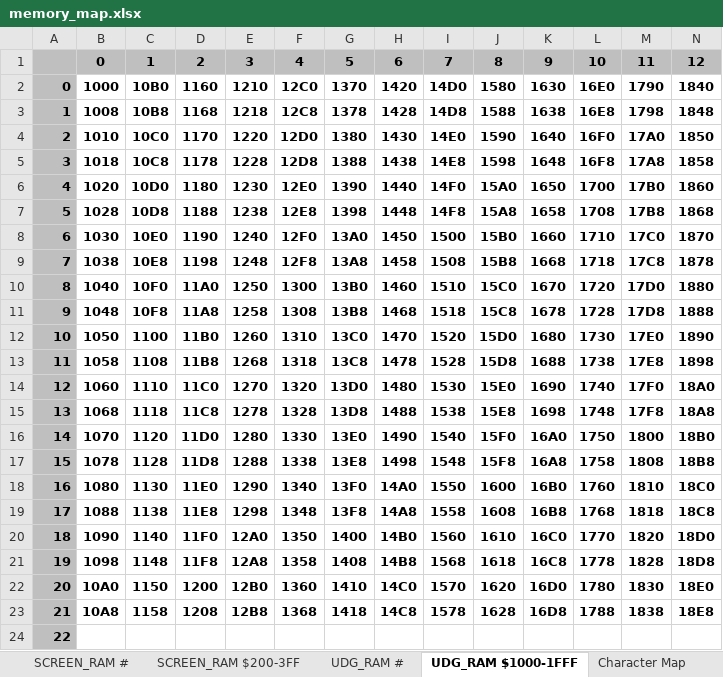
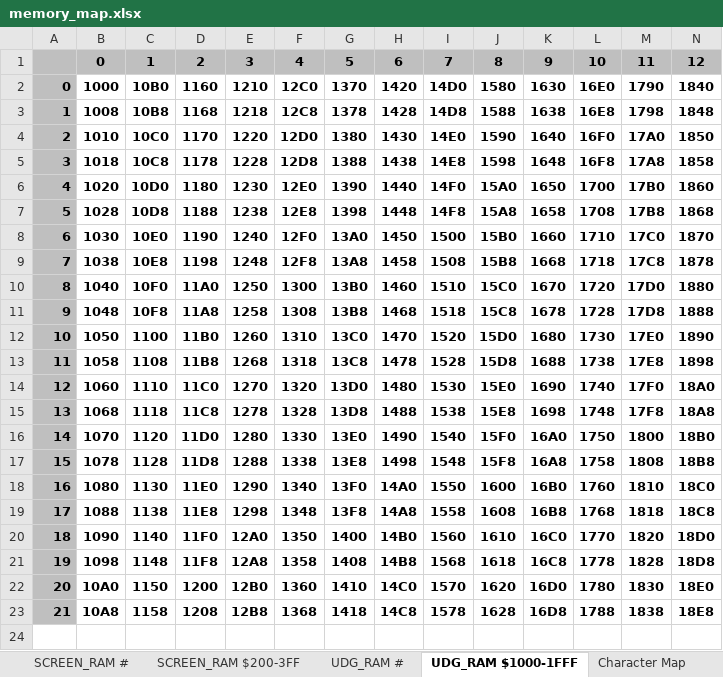
Before and after one commit to phillipeaton/JETPAC_VIC-20_disassembly, an Excel workbook: memory_map.xlsx, sheet UDG_RAM $1000-1FFF, drawn as a sheet; only a part is shown; values as stored, in another font and other column widths than the file's, no borders; charts and pictures not drawn; rows hold the shown columns only; the diff names each change by its address in the sheet, - before the commit and + after, or states it on an @@ line.

```diff
--- a/memory_map.xlsx (sheet UDG_RAM $1000-1FFF)
+++ b/memory_map.xlsx (sheet UDG_RAM $1000-1FFF)
-row 24: 22
```
Also changed, not shown: sheet UDG_RAM #, other sheet tabs, charts or pictures, 3 other files.
